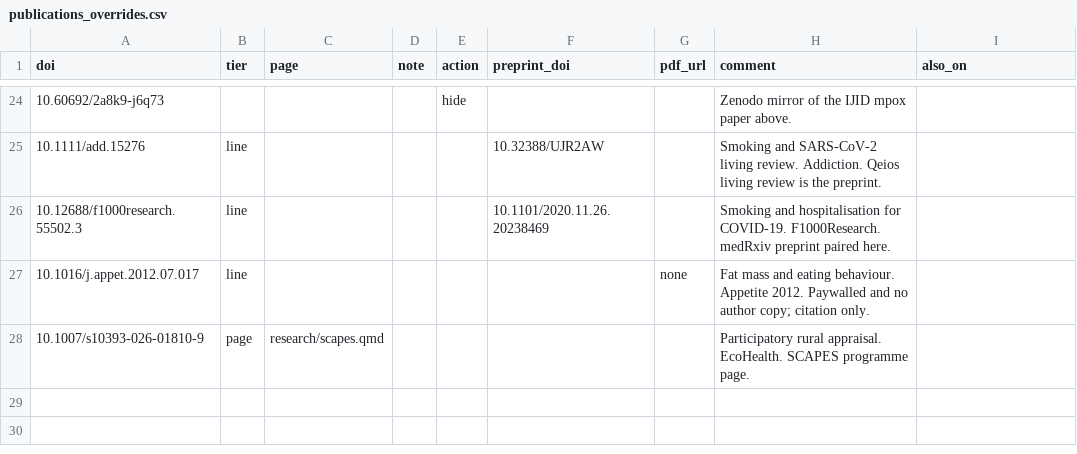
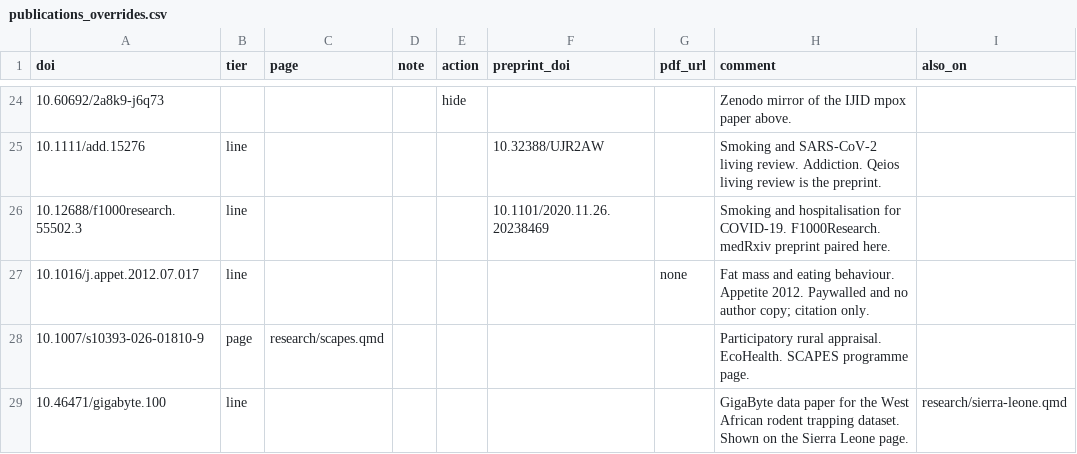
Before and after one commit to DidDrog11/website_quarto, a CSV file: data/publications_overrides.csv, drawn as a sheet; only a part is shown, gaps mark what is left out.

Commit message:
Fold content from the old pages into the programme pages
Earlier work gains digital health and smoking (with seven papers), African swine fever and peste des petits ruminants. Surveillance gains a COVID-19 preparedness in Africa section, RECOVERY enrolment and the homelessness health needs assessments. Consultancy notes the ECDC e-learning module. Lassa epidemiology adds the forthcoming book chapter and a data and code section. Sierra Leone shows the GigaByte data paper.

```diff
--- a/data/publications_overrides.csv
+++ b/data/publications_overrides.csv
@@ -28 +28,2 @@ doi,tier,page,note,action,preprint_doi,pdf_url,comment,also_on
 10.1007/s10393-026-01810-9,page,research/scapes.qmd,,,,,Participatory rural appraisal. EcoHealth. SCAPES programme page.,
+10.46471/gigabyte.100,line,,,,,,GigaByte data paper for the West African rodent trapping dataset. Shown on the Sierra Leone page.,research/sierra-leone.qmd
```
Also changed, not shown: 9 other files.
